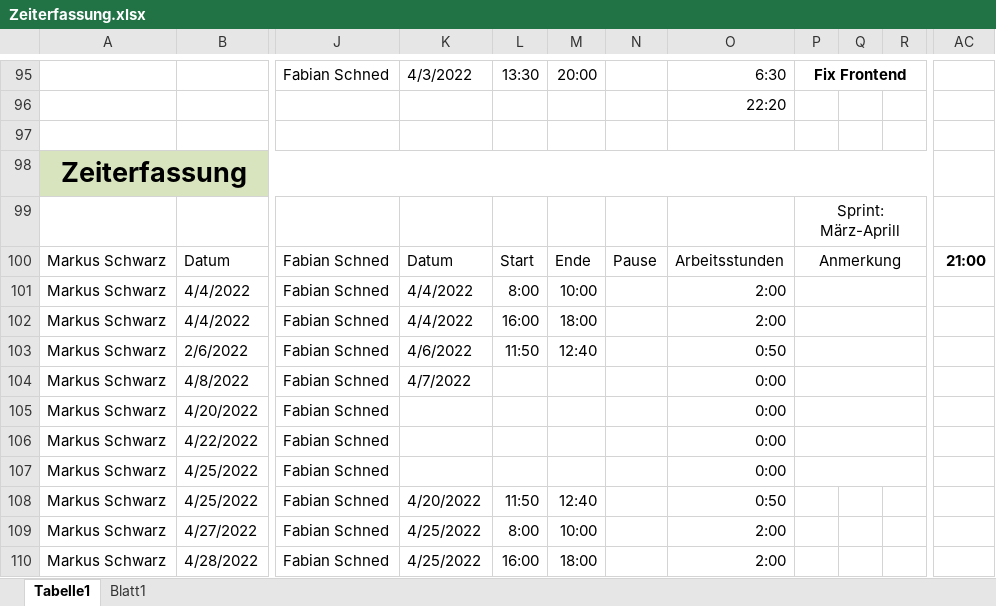
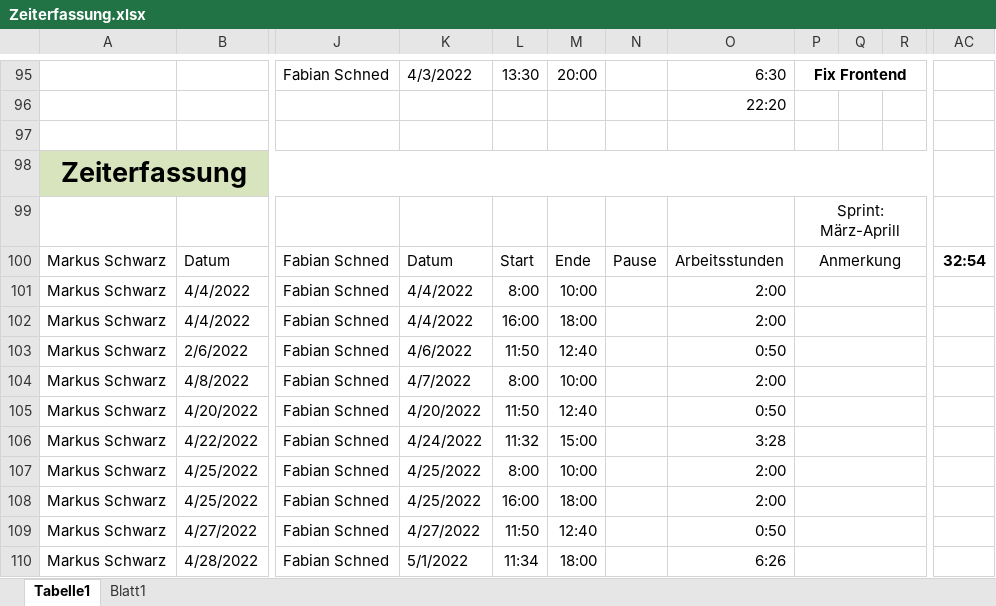
Before and after one commit to LegitesMax/multiflexlbkv, an Excel workbook: Zeiterfassung.xlsx, sheet Tabelle1, drawn as a sheet; only a part is shown, gaps mark what is left out; values as stored, in another font and other column widths than the file's, no borders; the diff covers the shown part only; the diff names each change by its address in the sheet, - before the commit and + after, or states it on an @@ line.

Commit message:
timerecording

```diff
--- a/Zeiterfassung.xlsx (sheet Tabelle1)
+++ b/Zeiterfassung.xlsx (sheet Tabelle1)
-AC100: 21:00
+AC100: 32:54
-L104: (empty)
+L104: 8:00
-M104: (empty)
+M104: 10:00
-O104: 0:00
+O104: 2:00
-K105: (empty)
+K105: 4/20/2022
-L105: (empty)
+L105: 11:50
-M105: (empty)
+M105: 12:40
-O105: 0:00
+O105: 0:50
-K106: (empty)
+K106: 4/24/2022
-L106: (empty)
+L106: 11:32
-M106: (empty)
+M106: 15:00
-O106: 0:00
+O106: 3:28
-K107: (empty)
+K107: 4/25/2022
-L107: (empty)
+L107: 8:00
-M107: (empty)
+M107: 10:00
-O107: 0:00
+O107: 2:00
-K108: 4/20/2022
+K108: 4/25/2022
-L108: 11:50
+L108: 16:00
-M108: 12:40
+M108: 18:00
-O108: 0:50
+O108: 2:00
+P108:R108 merged
-K109: 4/25/2022
+K109: 4/27/2022
-L109: 8:00
+L109: 11:50
-M109: 10:00
+M109: 12:40
-O109: 2:00
+O109: 0:50
+P109:R109 merged
-K110: 4/25/2022
+K110: 5/1/2022
-L110: 16:00
+L110: 11:34
-O110: 2:00
+O110: 6:26
+P110:R110 merged
```
Also changed, not shown: 10 edited cells and merged cells elsewhere in this sheet.
